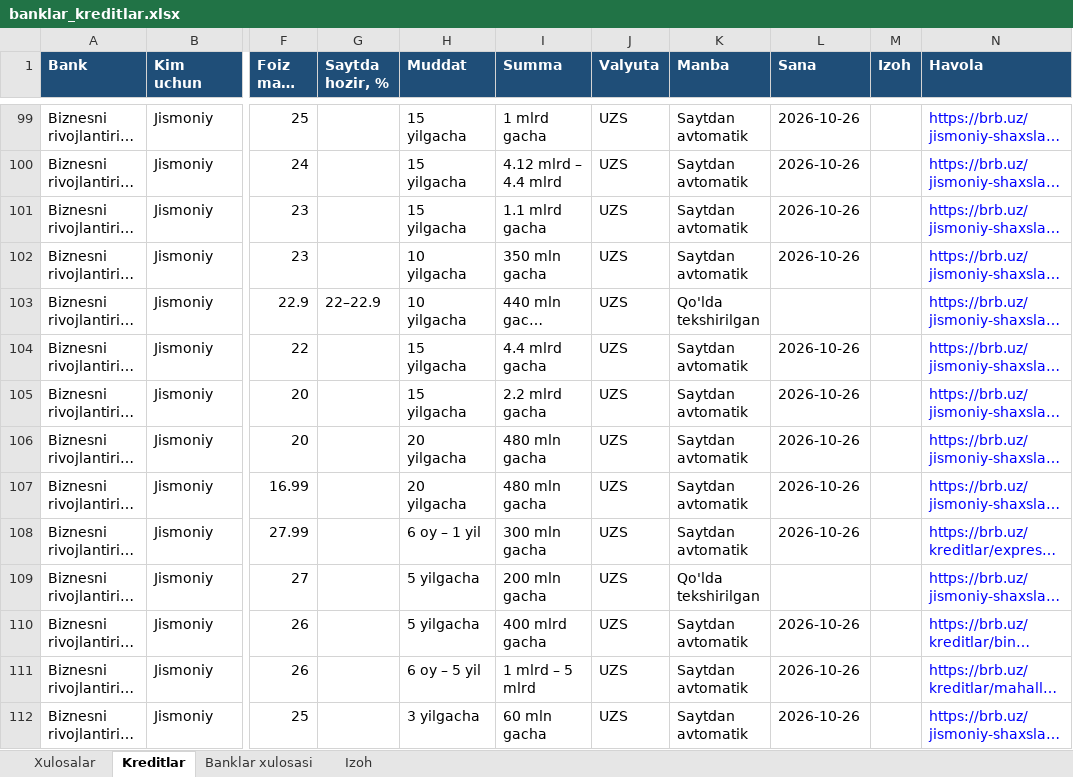
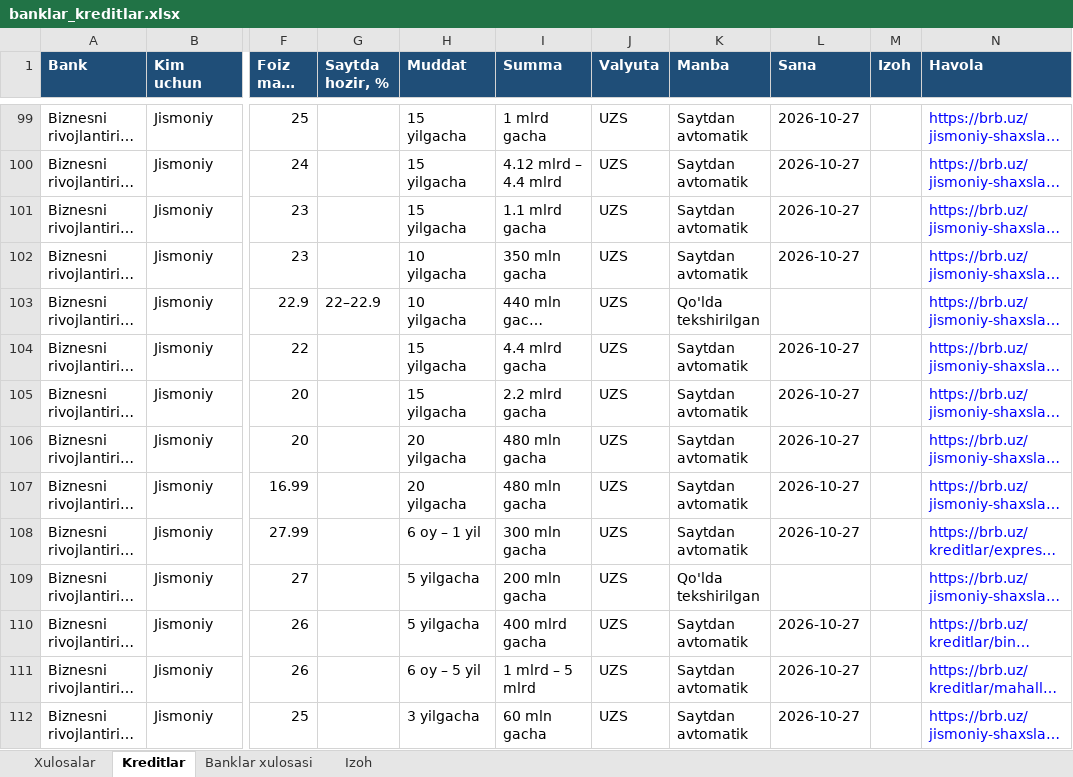
Before and after one commit to erkinaripov14-cbuchun/uz-banks, an Excel workbook: docs/banklar_kreditlar.xlsx, sheet Kreditlar, drawn as a sheet; only a part is shown, gaps mark what is left out; long unchanged cells end in …; values as stored, in another font and other column widths than the file's, no borders; the diff covers the shown part only; the diff names each change by its address in the sheet, - before the commit and + after, or states it on an @@ line.

```diff
--- a/docs/banklar_kreditlar.xlsx (sheet Kreditlar)
+++ b/docs/banklar_kreditlar.xlsx (sheet Kreditlar)
-L99:L102 (Sana): 2026-10-26
+L99:L102 (Sana): 2026-10-27
-L104:L108 (Sana): 2026-10-26
+L104:L108 (Sana): 2026-10-27
-L110:L112 (Sana): 2026-10-26
+L110:L112 (Sana): 2026-10-27
```
Also changed, not shown: 4 added rows and 315 edited cells elsewhere in this sheet, sheet Banklar xulosasi, 3 other files.
